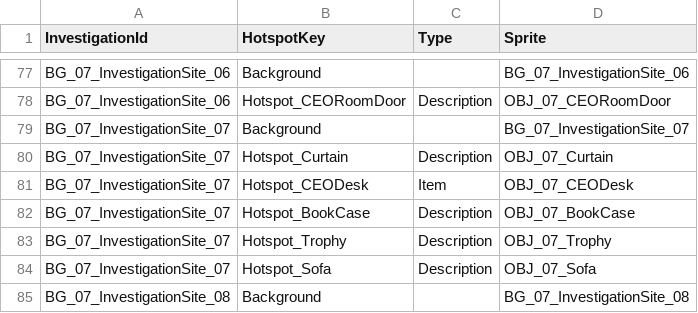
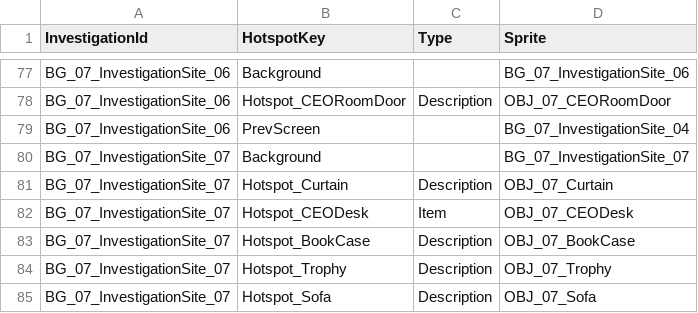
Before and after one commit to mikeolw/2KH1-2KH1project, a CSV file: Assets/StreamingAssets/Stage/InvestigationStage.csv, drawn as a sheet; only a part is shown, gaps mark what is left out; the shorter side is filled out with more unchanged rows.

```diff
--- a/Assets/StreamingAssets/Stage/InvestigationStage.csv
+++ b/Assets/StreamingAssets/Stage/InvestigationStage.csv
@@ -78,2 +78,3 @@ BG_07_InvestigationSite_06,Background,,BG_07_InvestigationSite_06
 BG_07_InvestigationSite_06,Hotspot_CEORoomDoor,Description,OBJ_07_CEORoomDoor
+BG_07_InvestigationSite_06,PrevScreen,,BG_07_InvestigationSite_04
 BG_07_InvestigationSite_07,Background,,BG_07_InvestigationSite_07
```
Also changed, not shown: 2 other files.
